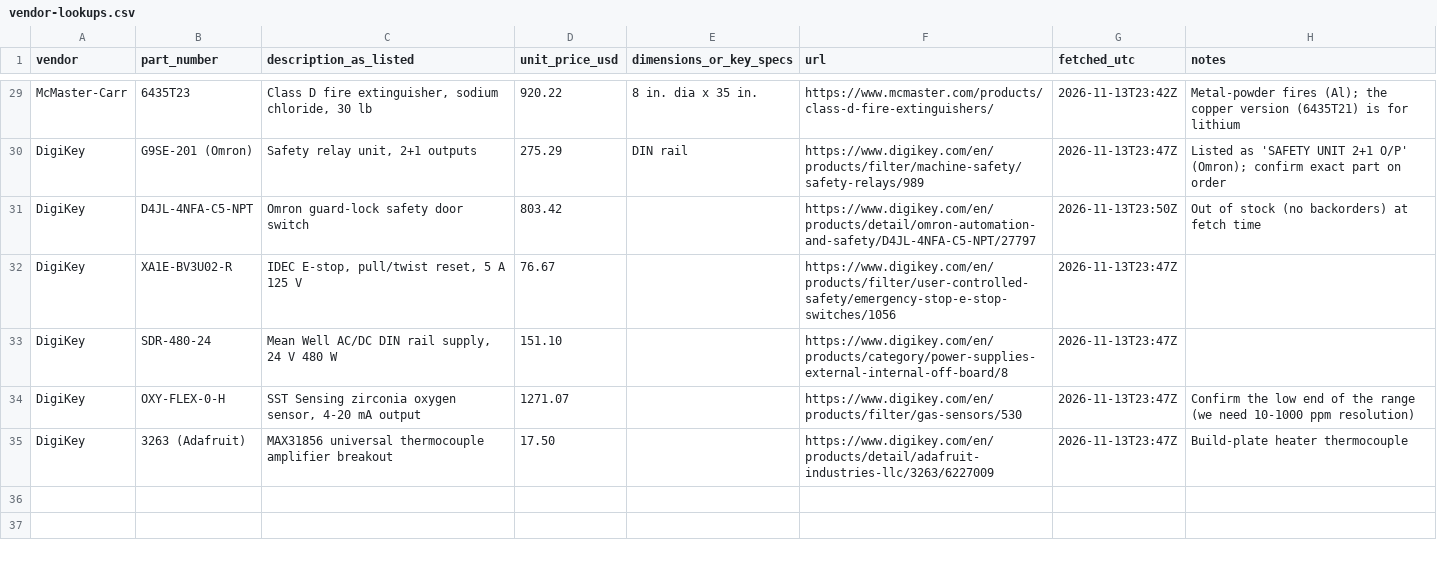
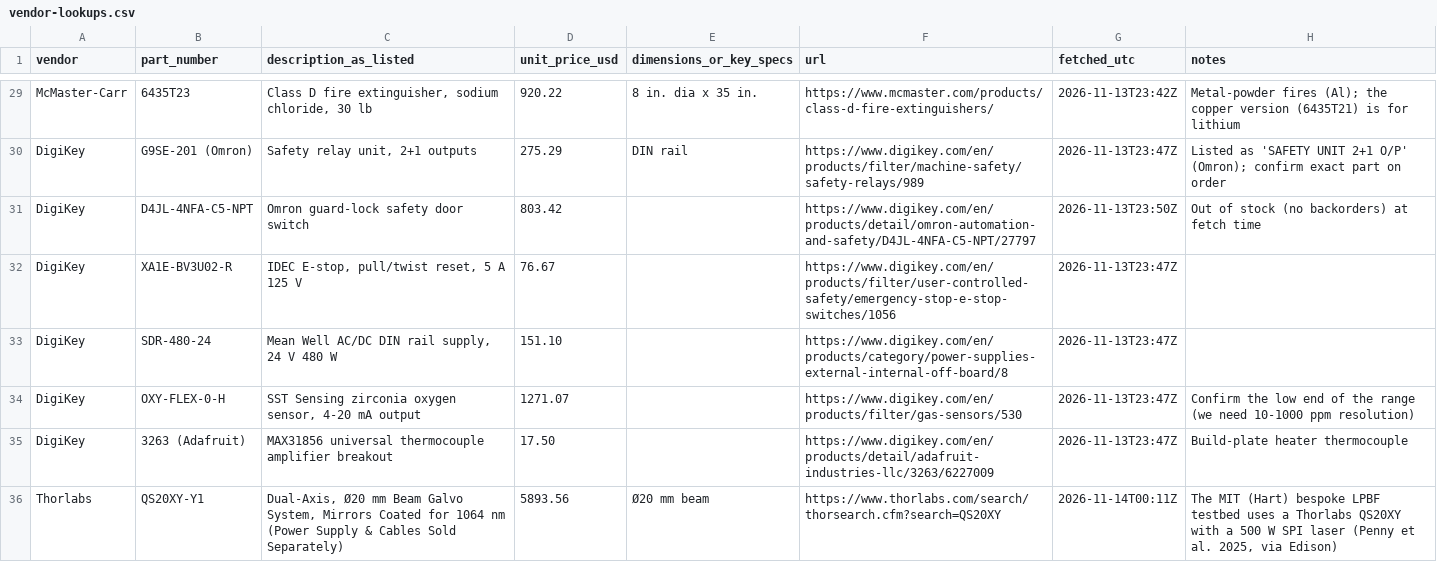
Before and after one commit to vertical-cloud-lab/digital-alloy-lab, a CSV file: desktop-lpbf/vendor-lookups.csv, drawn as a sheet; only a part is shown, gaps mark what is left out; the diff names each change by its address in the sheet, - before the commit and + after, or states it on an @@ line.

```diff
--- a/desktop-lpbf/vendor-lookups.csv
+++ b/desktop-lpbf/vendor-lookups.csv
+row 36: Thorlabs | QS20XY-Y1 | Dual-Axis, Ø20 mm Beam Galvo System, Mirrors Coated for 1064 nm (Power Supply & Cables Sold Separately) | 5893.56 | Ø20 mm beam | https://www.thorlabs.com/search/thorsearch.cfm?search=QS20XY | 2026-11-14T00:11Z | The MIT (Hart) bespoke LPBF testbed uses a Thorlabs QS20XY with a 500 W SPI laser (Penny et al. 2025, via Edison)
```
Also changed, not shown: desktop-lpbf/bom.csv, 1 other file.
